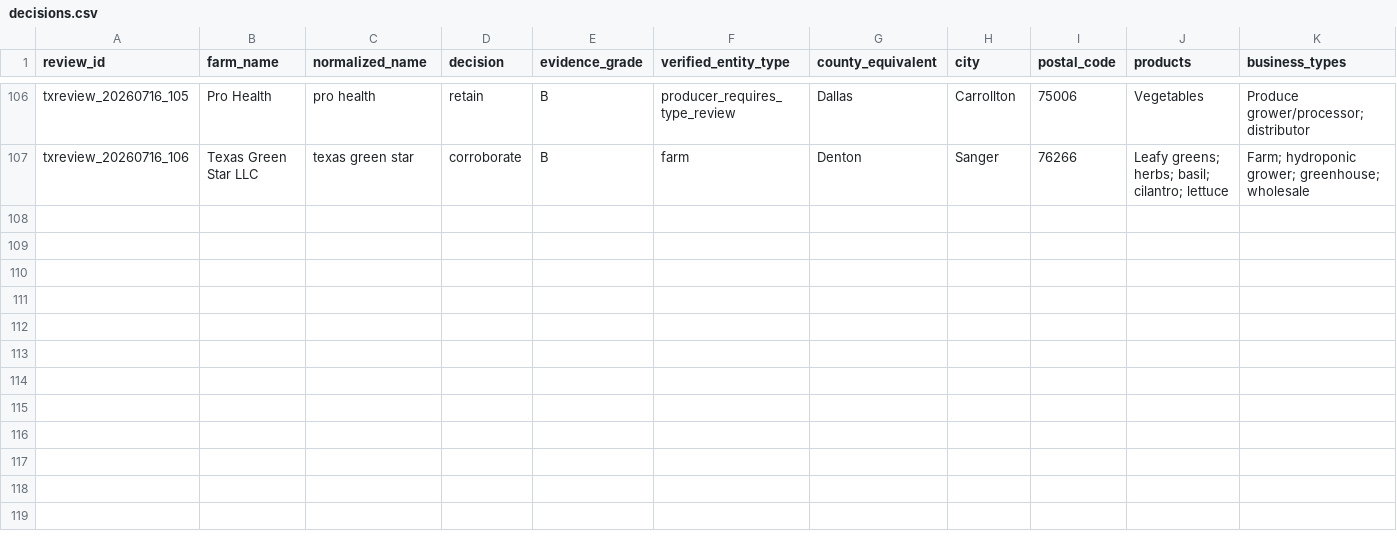
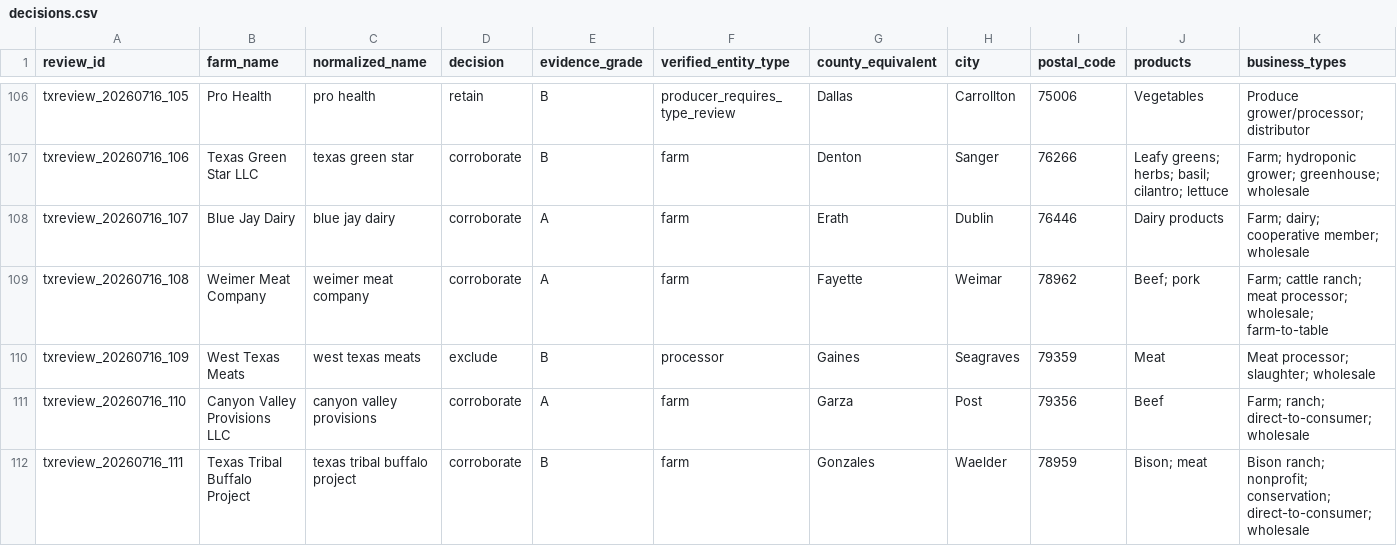
Before and after one commit to WBHankins93/farm-finder, a CSV file: research/state-expansions/TX/decisions.csv, drawn as a sheet; only a part is shown, gaps mark what is left out; rows hold the shown columns only; the diff names each change by its address in the sheet, - before the commit and + after, or states it on an @@ line.

Commit message:
qa: close West Texas county batch

```diff
--- a/research/state-expansions/TX/decisions.csv
+++ b/research/state-expansions/TX/decisions.csv
+row 108: txreview_20260716_107 | Blue Jay Dairy | blue jay dairy | corroborate | A | farm | Erath | Dublin | 76446 | Dairy products | Farm; dairy; cooperative member; wholesale
+row 109: txreview_20260716_108 | Weimer Meat Company | weimer meat company | corroborate | A | farm | Fayette | Weimar | 78962 | Beef; pork | Farm; cattle ranch; meat processor; wholesale; farm-to-table
+row 110: txreview_20260716_109 | West Texas Meats | west texas meats | exclude | B | processor | Gaines | Seagraves | 79359 | Meat | Meat processor; slaughter; wholesale
+row 111: txreview_20260716_110 | Canyon Valley Provisions LLC | canyon valley provisions | corroborate | A | farm | Garza | Post | 79356 | Beef | Farm; ranch; direct-to-consumer; wholesale
+row 112: txreview_20260716_111 | Texas Tribal Buffalo Project | texas tribal buffalo project | corroborate | B | farm | Gonzales | Waelder | 78959 | Bison; meat | Bison ranch; nonprofit; conservation; direct-to-consumer; wholesale
```
Also changed, not shown: research/state-expansions/TX/entities.csv, 2 other files.
